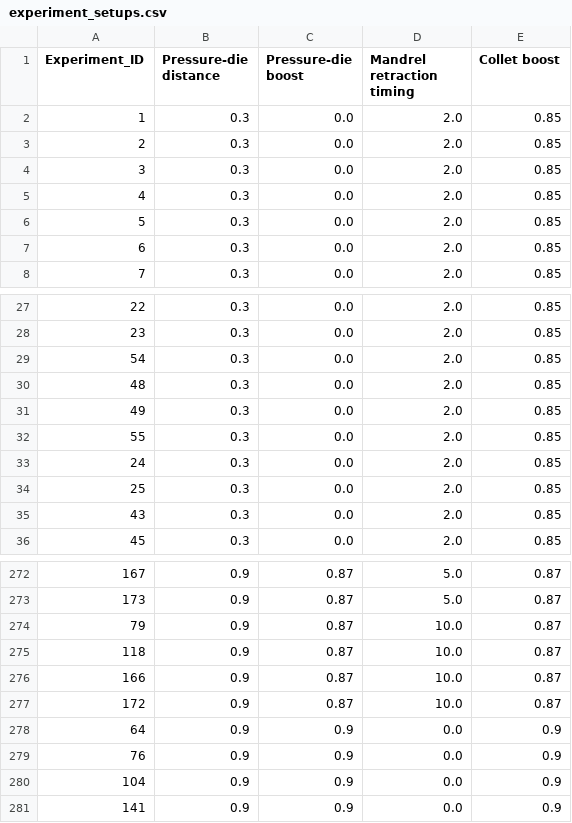
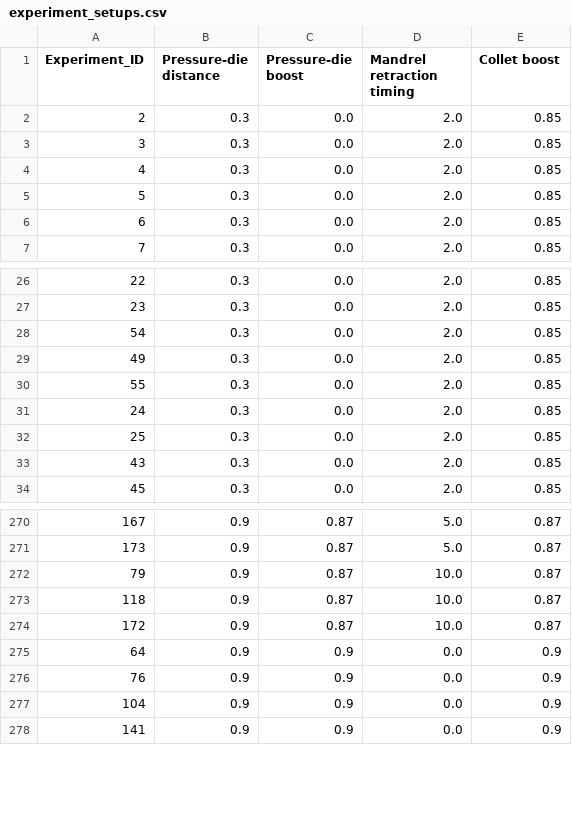
Before and after one commit to arman-niaruhi/temporal-windows-analysis-rotary-tube-bending, a CSV file: config/data-split-config/experiment_setups.csv, drawn as a sheet; only a part is shown, gaps mark what is left out; the diff names each change by its address in the sheet, - before the commit and + after, or states it on an @@ line.

```diff
--- a/config/data-split-config/experiment_setups.csv
+++ b/config/data-split-config/experiment_setups.csv
-row 2: 1 | 0.3 | 0.0 | 2.0 | 0.85
-row 30: 48 | 0.3 | 0.0 | 2.0 | 0.85
-row 276: 166 | 0.9 | 0.87 | 10.0 | 0.87
```
Also changed, not shown: 13 other files.
